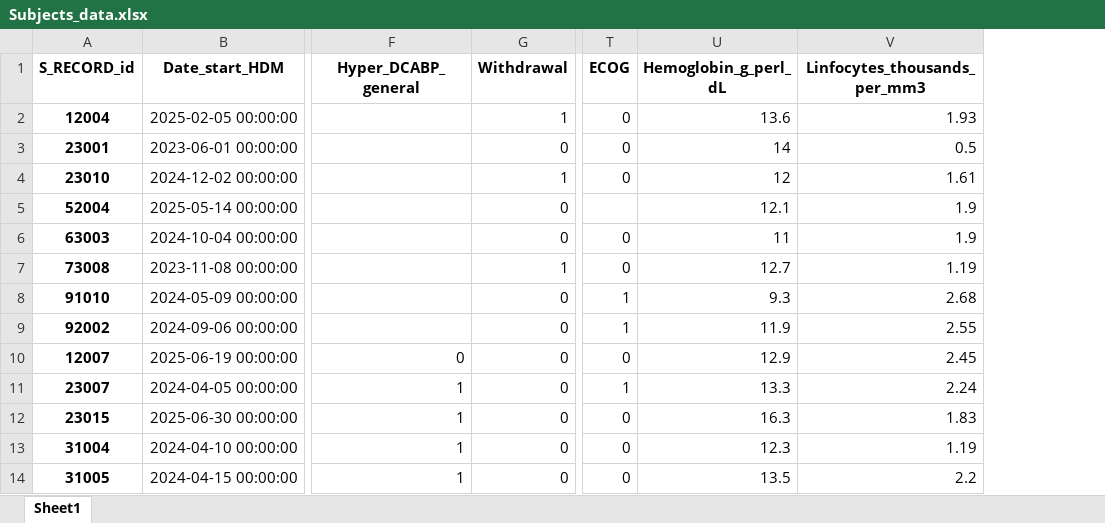
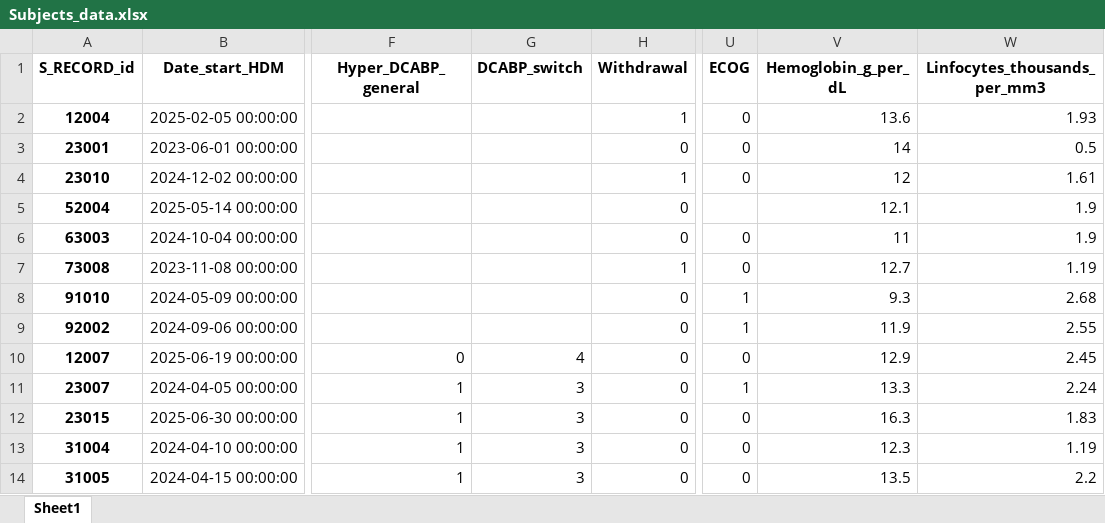
Before and after one commit to leipaz/cancer-behavioral-trajectories, an Excel workbook: data/processed/clinical/Subjects_data.xlsx, sheet Sheet1, drawn as a sheet; only a part is shown, gaps mark what is left out; values as stored, in another font and other column widths than the file's, no borders; addresses are those after the commit; the diff names each change by its address in the sheet, - before the commit and + after, or states it on an @@ line.

Commit message:
Add files via upload

```diff
--- a/data/processed/clinical/Subjects_data.xlsx (sheet Sheet1)
+++ b/data/processed/clinical/Subjects_data.xlsx (sheet Sheet1)
+column G (DCABP_switch), rows 10-14: 4 | 3 | 3 | 3 | 3
-V1: Hemoglobin_g_perl_dL
+V1: Hemoglobin_g_per_dL
```
